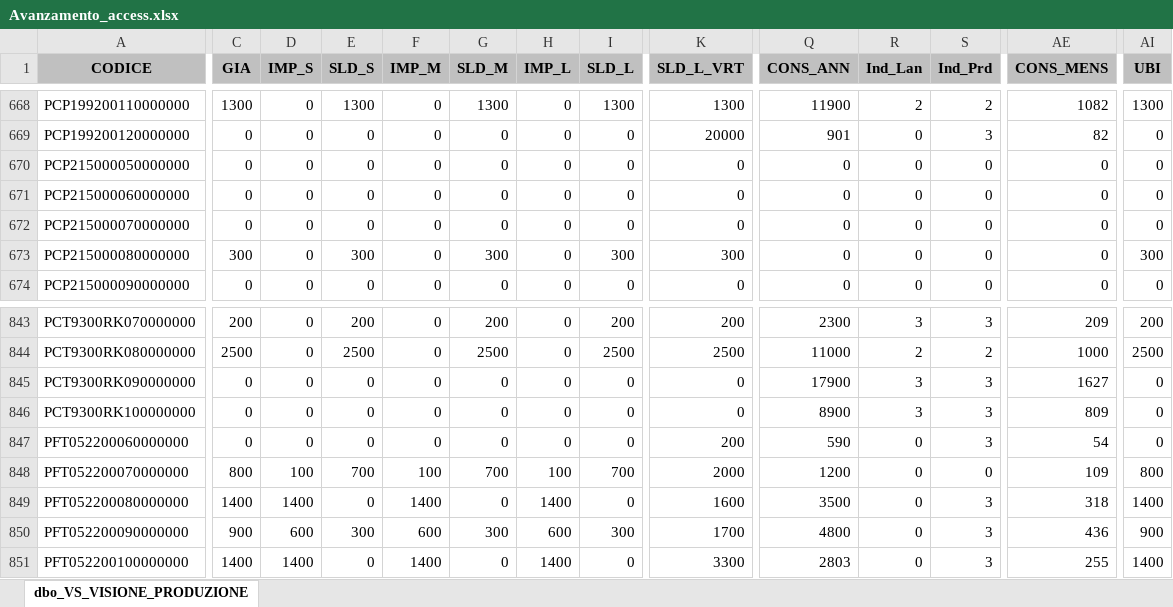
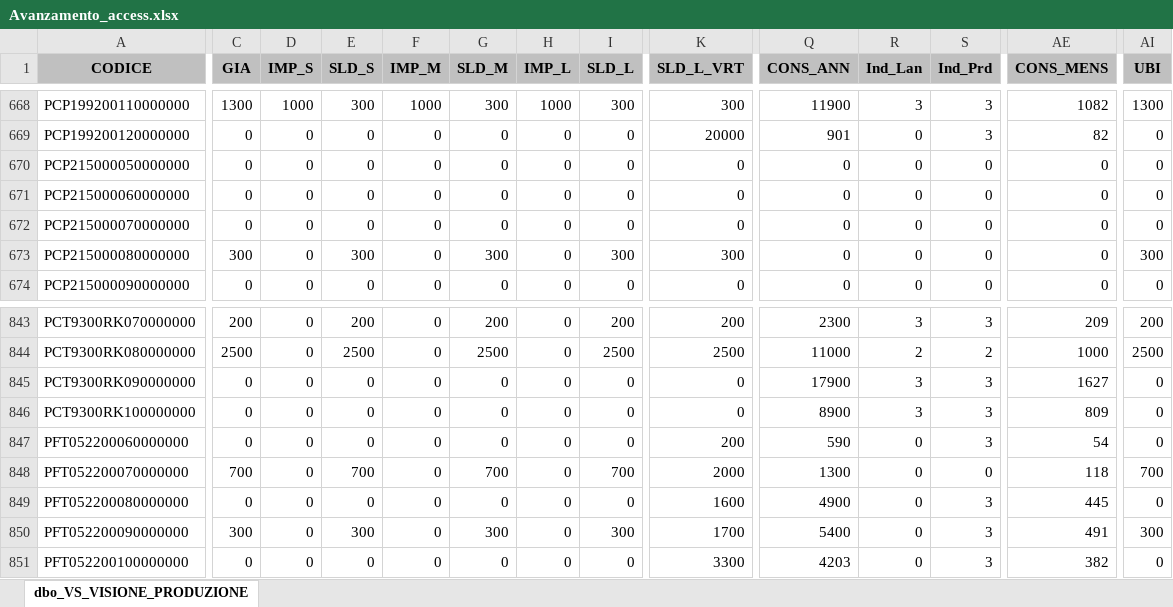
Before and after one commit to denis-safit/SAFiT, an Excel workbook: Avanzamento_access.xlsx, sheet dbo_VS_VISIONE_PRODUZIONE, drawn as a sheet; only a part is shown, gaps mark what is left out; values as stored, in another font and other column widths than the file's, no borders; the diff covers the shown part only; the diff names each change by its address in the sheet, - before the commit and + after, or states it on an @@ line.

```diff
--- a/Avanzamento_access.xlsx (sheet dbo_VS_VISIONE_PRODUZIONE)
+++ b/Avanzamento_access.xlsx (sheet dbo_VS_VISIONE_PRODUZIONE)
-D668 (IMP_S): 0
+D668 (IMP_S): 1000
-E668 (SLD_S): 1300
+E668 (SLD_S): 300
-F668 (IMP_M): 0
+F668 (IMP_M): 1000
-G668 (SLD_M): 1300
+G668 (SLD_M): 300
-H668 (IMP_L): 0
+H668 (IMP_L): 1000
-I668 (SLD_L): 1300
+I668 (SLD_L): 300
-K668 (SLD_L_VRT): 1300
+K668 (SLD_L_VRT): 300
-R668 (Ind_Lan): 2
+R668 (Ind_Lan): 3
-S668 (Ind_Prd): 2
+S668 (Ind_Prd): 3
-C848 (GIA): 800
+C848 (GIA): 700
-D848 (IMP_S): 100
+D848 (IMP_S): 0
-F848 (IMP_M): 100
+F848 (IMP_M): 0
-H848 (IMP_L): 100
+H848 (IMP_L): 0
-Q848 (CONS_ANN): 1200
+Q848 (CONS_ANN): 1300
-AE848 (CONS_MENS): 109
+AE848 (CONS_MENS): 118
-AI848 (UBI): 800
+AI848 (UBI): 700
-C849 (GIA): 1400
+C849 (GIA): 0
-D849 (IMP_S): 1400
+D849 (IMP_S): 0
-F849 (IMP_M): 1400
+F849 (IMP_M): 0
-H849 (IMP_L): 1400
+H849 (IMP_L): 0
-Q849 (CONS_ANN): 3500
+Q849 (CONS_ANN): 4900
-AE849 (CONS_MENS): 318
+AE849 (CONS_MENS): 445
-AI849 (UBI): 1400
+AI849 (UBI): 0
-C850 (GIA): 900
+C850 (GIA): 300
-D850 (IMP_S): 600
+D850 (IMP_S): 0
-F850 (IMP_M): 600
+F850 (IMP_M): 0
-H850 (IMP_L): 600
+H850 (IMP_L): 0
-Q850 (CONS_ANN): 4800
+Q850 (CONS_ANN): 5400
-AE850 (CONS_MENS): 436
+AE850 (CONS_MENS): 491
-AI850 (UBI): 900
+AI850 (UBI): 300
-C851 (GIA): 1400
+C851 (GIA): 0
-D851 (IMP_S): 1400
+D851 (IMP_S): 0
-F851 (IMP_M): 1400
+F851 (IMP_M): 0
-H851 (IMP_L): 1400
+H851 (IMP_L): 0
-Q851 (CONS_ANN): 2803
+Q851 (CONS_ANN): 4203
-AE851 (CONS_MENS): 255
+AE851 (CONS_MENS): 382
-AI851 (UBI): 1400
+AI851 (UBI): 0
```
Also changed, not shown: 163 edited cells elsewhere in this sheet, righe_Ordini_ARCA.xlsx, 4 other files.
